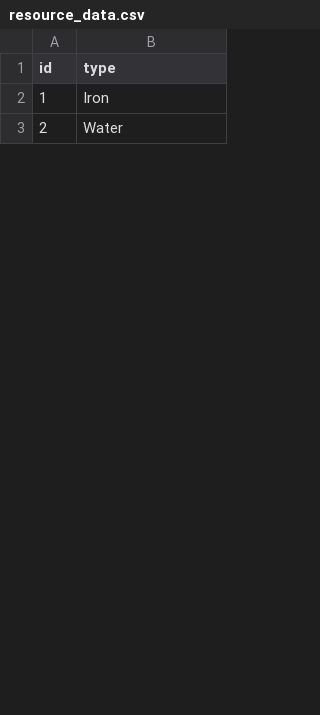
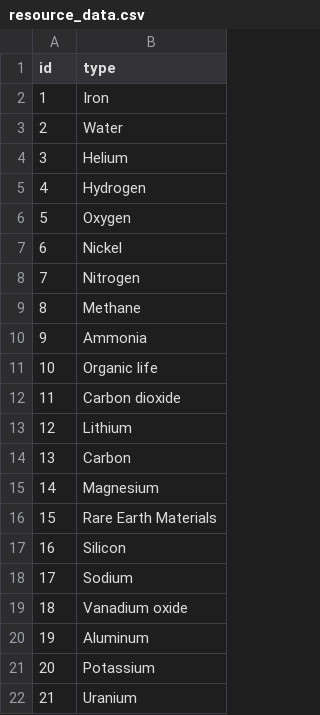
Before and after one commit to krisCrossApplesauce/atlas-galactic_resource_market_API, a CSV file: data_files/resource_data.csv, drawn as a sheet; only a part is shown; the diff covers the shown part only; the diff names each change by its address in the sheet, - before the commit and + after, or states it on an @@ line.

```diff
--- a/data_files/resource_data.csv
+++ b/data_files/resource_data.csv
+row 4: 3 | Helium
@@ row 25 moved to row 5: 4 @@
@@ row 13 moved to row 6: 5 @@
+row 7: 6 | Nickel
@@ row 15 moved to row 8: 7 @@
@@ row 12 moved to row 9: 8 @@
+row 10: 9 | Ammonia
+row 11: 10 | Organic life
+row 12: 11 | Carbon dioxide
+row 13: 12 | Lithium
@@ row 28 moved to row 15: 14 @@
+row 16: 15 | Rare Earth Materials
@@ row 9 moved to row 17: 16 @@
@@ row 32 moved to row 18: 17 @@
+row 19: 18 | Vanadium oxide
@@ row 16 moved to row 20: 19 @@
+row 21: 20 | Potassium
+row 22: 21 | Uranium
```
Also changed, not shown: 7 added rows, 5 removed rows, 5 moved rows, 6 edited cells and row numbers in column A elsewhere in this file, data_files/planet_resource_data.csv, 1 other file.
